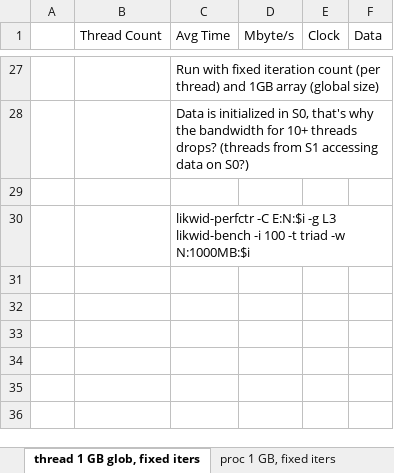
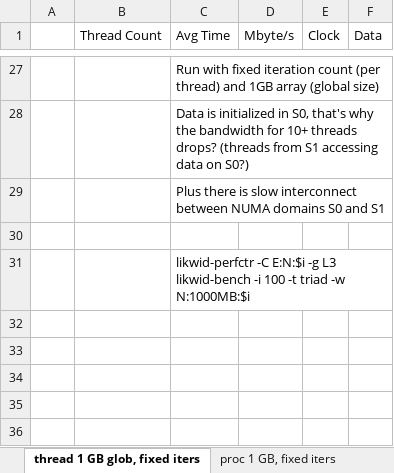
Before and after one commit to goghino/likwid_bench, an Excel workbook: test2_juraj/results/results.xlsx, sheet thread 1 GB glob, fixed iters, drawn as a sheet; only a part is shown, gaps mark what is left out; values as stored, in another font and other column widths than the file's, no borders; charts and pictures not drawn; removed rows and columns are numbered as before the commit, all else as after; the diff names each change by its address in the sheet, - before the commit and + after, or states it on an @@ line.

Commit message:
Update results

```diff
--- a/test2_juraj/results/results.xlsx (sheet thread 1 GB glob, fixed iters)
+++ b/test2_juraj/results/results.xlsx (sheet thread 1 GB glob, fixed iters)
+row 29:  |  | Plus there is slow interconnect between NUMA domains S0 and S1
-row 31: (empty)
```
